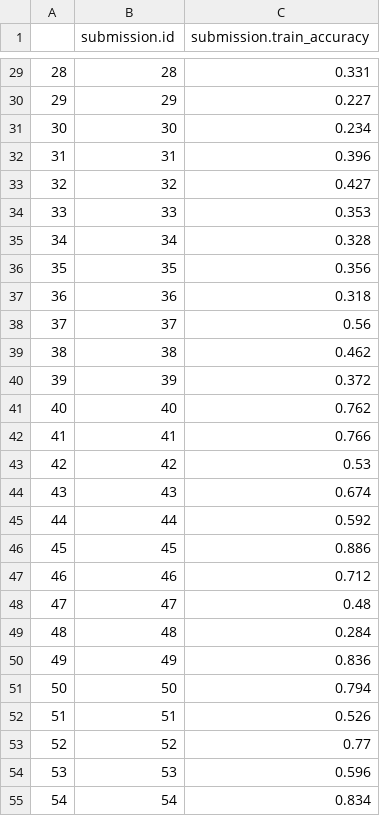
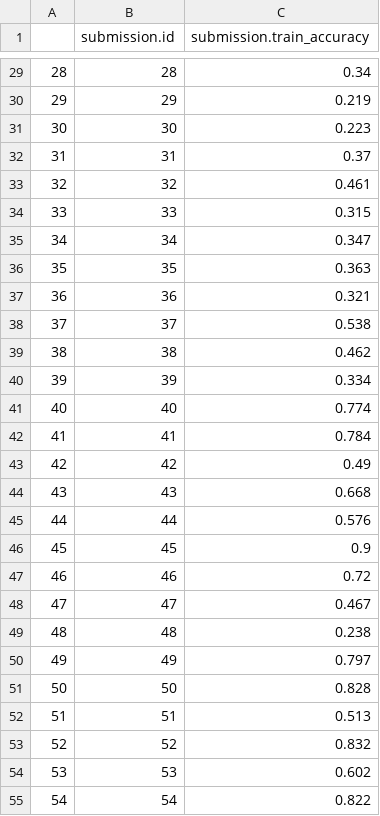
Before and after one commit to Jacobog02/JJAbmi551final, a CSV file: Alfonso/trees.csv, drawn as a sheet; only a part is shown, gaps mark what is left out; the diff covers the shown part only.

```diff
--- a/Alfonso/trees.csv
+++ b/Alfonso/trees.csv
@@ -29,27 +29,27 @@
-"28",28,0.331
-"29",29,0.227
-"30",30,0.234
-"31",31,0.396
-"32",32,0.427
-"33",33,0.353
-"34",34,0.328
-"35",35,0.356
-"36",36,0.318
-"37",37,0.56
+"28",28,0.34
+"29",29,0.219
+"30",30,0.223
+"31",31,0.37
+"32",32,0.461
+"33",33,0.315
+"34",34,0.347
+"35",35,0.363
+"36",36,0.321
+"37",37,0.538
 "38",38,0.462
-"39",39,0.372
-"40",40,0.762
-"41",41,0.766
-"42",42,0.53
-"43",43,0.674
-"44",44,0.592
-"45",45,0.886
-"46",46,0.712
-"47",47,0.48
-"48",48,0.284
-"49",49,0.836
-"50",50,0.794
-"51",51,0.526
-"52",52,0.77
-"53",53,0.596
-"54",54,0.834
+"39",39,0.334
+"40",40,0.774
+"41",41,0.784
+"42",42,0.49
+"43",43,0.668
+"44",44,0.576
+"45",45,0.9
+"46",46,0.72
+"47",47,0.467
+"48",48,0.238
+"49",49,0.797
+"50",50,0.828
+"51",51,0.513
+"52",52,0.832
+"53",53,0.602
+"54",54,0.822
```
Also changed, not shown: 139 edited cells elsewhere in this file, 10 other files.
